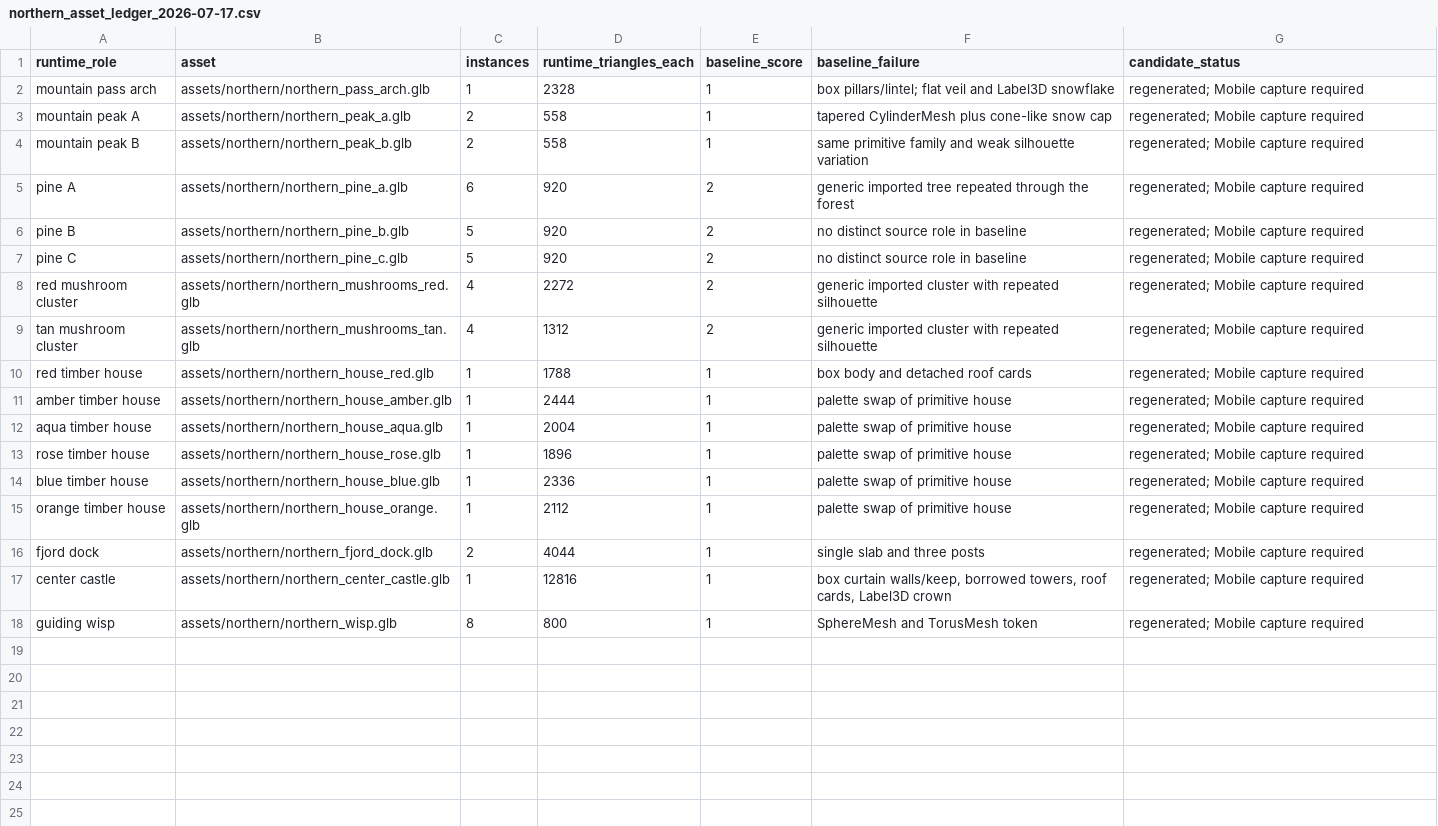
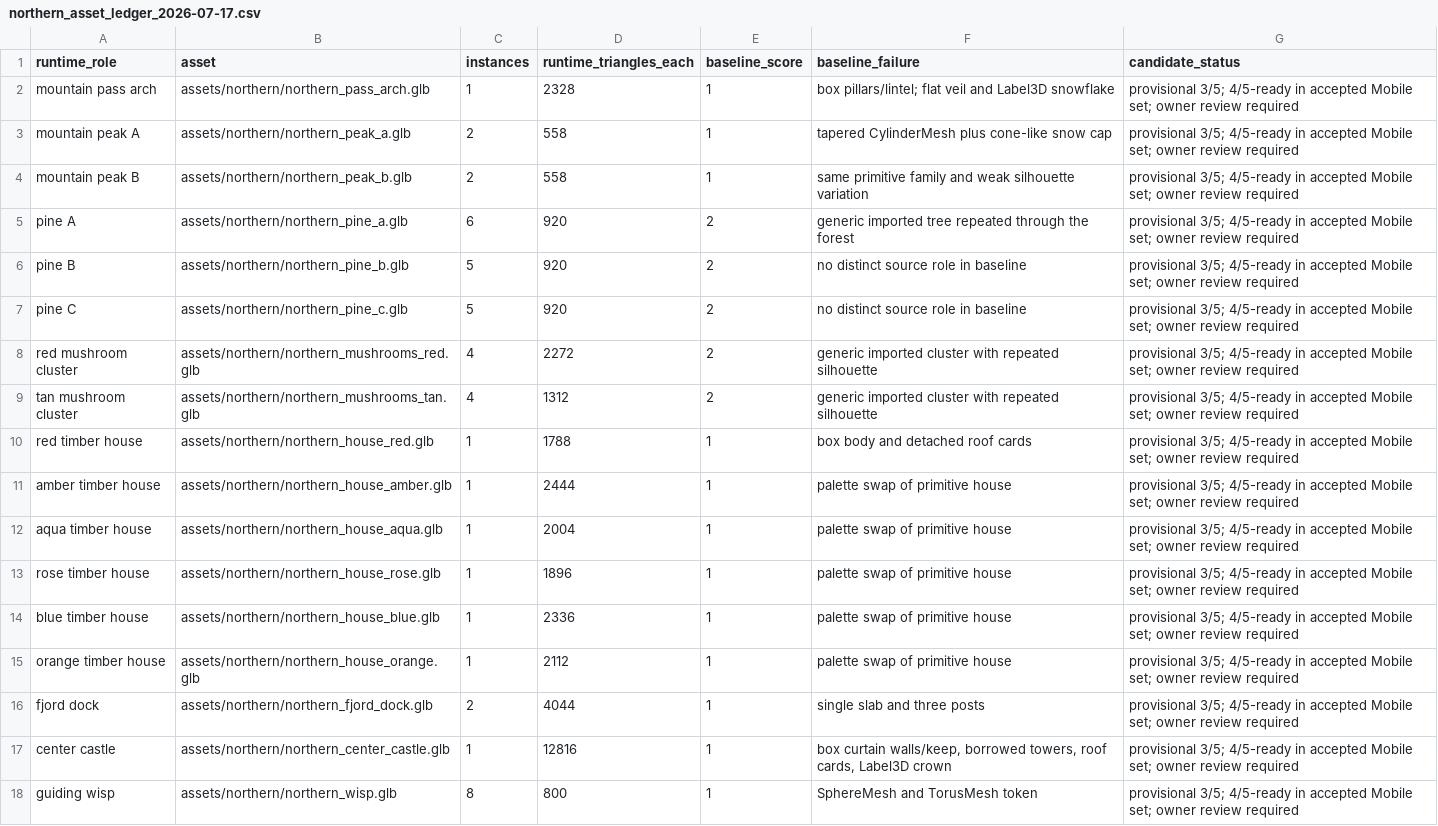
Before and after one commit to Ebonyks/mermaid-roshan-reef, a CSV file: audit/northern_asset_ledger_2026-07-17.csv, drawn as a sheet.

Commit message:
docs: finalize northern world art audit

```diff
--- a/audit/northern_asset_ledger_2026-07-17.csv
+++ b/audit/northern_asset_ledger_2026-07-17.csv
@@ -1,18 +1,18 @@
 runtime_role,asset,instances,runtime_triangles_each,baseline_score,baseline_failure,candidate_status
-mountain pass arch,assets/northern/northern_pass_arch.glb,1,2328,1,"box pillars/lintel; flat veil and Label3D snowflake","regenerated; Mobile capture required"
-mountain peak A,assets/northern/northern_peak_a.glb,2,558,1,"tapered CylinderMesh plus cone-like snow cap","regenerated; Mobile capture required"
-mountain peak B,assets/northern/northern_peak_b.glb,2,558,1,"same primitive family and weak silhouette variation","regenerated; Mobile capture required"
-pine A,assets/northern/northern_pine_a.glb,6,920,2,"generic imported tree repeated through the forest","regenerated; Mobile capture required"
-pine B,assets/northern/northern_pine_b.glb,5,920,2,"no distinct source role in baseline","regenerated; Mobile capture required"
-pine C,assets/northern/northern_pine_c.glb,5,920,2,"no distinct source role in baseline","regenerated; Mobile capture required"
-red mushroom cluster,assets/northern/northern_mushrooms_red.glb,4,2272,2,"generic imported cluster with repeated silhouette","regenerated; Mobile capture required"
-tan mushroom cluster,assets/northern/northern_mushrooms_tan.glb,4,1312,2,"generic imported cluster with repeated silhouette","regenerated; Mobile capture required"
-red timber house,assets/northern/northern_house_red.glb,1,1788,1,"box body and detached roof cards","regenerated; Mobile capture required"
-amber timber house,assets/northern/northern_house_amber.glb,1,2444,1,"palette swap of primitive house","regenerated; Mobile capture required"
-aqua timber house,assets/northern/northern_house_aqua.glb,1,2004,1,"palette swap of primitive house","regenerated; Mobile capture required"
-rose timber house,assets/northern/northern_house_rose.glb,1,1896,1,"palette swap of primitive house","regenerated; Mobile capture required"
-blue timber house,assets/northern/northern_house_blue.glb,1,2336,1,"palette swap of primitive house","regenerated; Mobile capture required"
-orange timber house,assets/northern/northern_house_orange.glb,1,2112,1,"palette swap of primitive house","regenerated; Mobile capture required"
-fjord dock,assets/northern/northern_fjord_dock.glb,2,4044,1,"single slab and three posts","regenerated; Mobile capture required"
-center castle,assets/northern/northern_center_castle.glb,1,12816,1,"box curtain walls/keep, borrowed towers, roof cards, Label3D crown","regenerated; Mobile capture required"
-guiding wisp,assets/northern/northern_wisp.glb,8,800,1,"SphereMesh and TorusMesh token","regenerated; Mobile capture required"
+mountain pass arch,assets/northern/northern_pass_arch.glb,1,2328,1,"box pillars/lintel; flat veil and Label3D snowflake","provisional 3/5; 4/5-ready in accepted Mobile set; owner review required"
+mountain peak A,assets/northern/northern_peak_a.glb,2,558,1,"tapered CylinderMesh plus cone-like snow cap","provisional 3/5; 4/5-ready in accepted Mobile set; owner review required"
+mountain peak B,assets/northern/northern_peak_b.glb,2,558,1,"same primitive family and weak silhouette variation","provisional 3/5; 4/5-ready in accepted Mobile set; owner review required"
+pine A,assets/northern/northern_pine_a.glb,6,920,2,"generic imported tree repeated through the forest","provisional 3/5; 4/5-ready in accepted Mobile set; owner review required"
+pine B,assets/northern/northern_pine_b.glb,5,920,2,"no distinct source role in baseline","provisional 3/5; 4/5-ready in accepted Mobile set; owner review required"
+pine C,assets/northern/northern_pine_c.glb,5,920,2,"no distinct source role in baseline","provisional 3/5; 4/5-ready in accepted Mobile set; owner review required"
+red mushroom cluster,assets/northern/northern_mushrooms_red.glb,4,2272,2,"generic imported cluster with repeated silhouette","provisional 3/5; 4/5-ready in accepted Mobile set; owner review required"
+tan mushroom cluster,assets/northern/northern_mushrooms_tan.glb,4,1312,2,"generic imported cluster with repeated silhouette","provisional 3/5; 4/5-ready in accepted Mobile set; owner review required"
+red timber house,assets/northern/northern_house_red.glb,1,1788,1,"box body and detached roof cards","provisional 3/5; 4/5-ready in accepted Mobile set; owner review required"
+amber timber house,assets/northern/northern_house_amber.glb,1,2444,1,"palette swap of primitive house","provisional 3/5; 4/5-ready in accepted Mobile set; owner review required"
+aqua timber house,assets/northern/northern_house_aqua.glb,1,2004,1,"palette swap of primitive house","provisional 3/5; 4/5-ready in accepted Mobile set; owner review required"
+rose timber house,assets/northern/northern_house_rose.glb,1,1896,1,"palette swap of primitive house","provisional 3/5; 4/5-ready in accepted Mobile set; owner review required"
+blue timber house,assets/northern/northern_house_blue.glb,1,2336,1,"palette swap of primitive house","provisional 3/5; 4/5-ready in accepted Mobile set; owner review required"
+orange timber house,assets/northern/northern_house_orange.glb,1,2112,1,"palette swap of primitive house","provisional 3/5; 4/5-ready in accepted Mobile set; owner review required"
+fjord dock,assets/northern/northern_fjord_dock.glb,2,4044,1,"single slab and three posts","provisional 3/5; 4/5-ready in accepted Mobile set; owner review required"
+center castle,assets/northern/northern_center_castle.glb,1,12816,1,"box curtain walls/keep, borrowed towers, roof cards, Label3D crown","provisional 3/5; 4/5-ready in accepted Mobile set; owner review required"
+guiding wisp,assets/northern/northern_wisp.glb,8,800,1,"SphereMesh and TorusMesh token","provisional 3/5; 4/5-ready in accepted Mobile set; owner review required"
```
Also changed, not shown: 2 other files.
